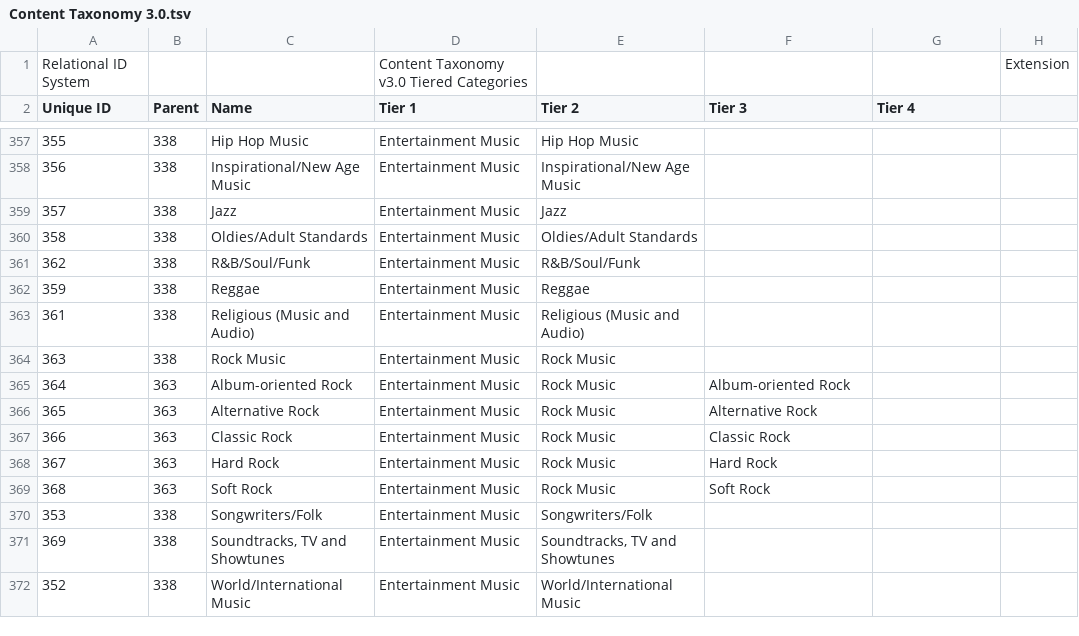
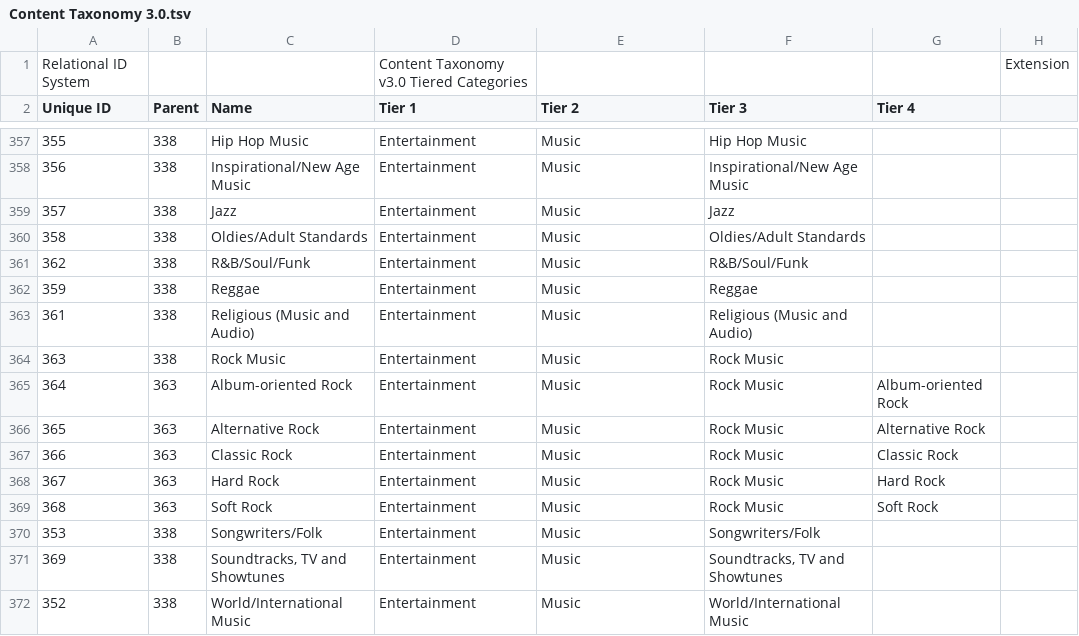
Before and after one commit to InteractiveAdvertisingBureau/Taxonomies, a TSV file: Content Taxonomies/Content Taxonomy 3.0.tsv, drawn as a sheet; only a part is shown, gaps mark what is left out; the diff covers the shown part only; the diff names each change by its address in the sheet, - before the commit and + after, or states it on an @@ line.

```diff
--- a/Content Taxonomies/Content Taxonomy 3.0.tsv
+++ b/Content Taxonomies/Content Taxonomy 3.0.tsv
-D357:D372 (Tier 1): Entertainment Music
+D357:D372 (Tier 1): Entertainment
-E357 (Tier 2): Hip Hop Music
+E357 (Tier 2): Music
-F357 (Tier 3): (empty)
+F357 (Tier 3): Hip Hop Music
-E358 (Tier 2): Inspirational/New Age Music
+E358 (Tier 2): Music
-F358 (Tier 3): (empty)
+F358 (Tier 3): Inspirational/New Age Music
-E359 (Tier 2): Jazz
+E359 (Tier 2): Music
-F359 (Tier 3): (empty)
+F359 (Tier 3): Jazz
-E360 (Tier 2): Oldies/Adult Standards
+E360 (Tier 2): Music
-F360 (Tier 3): (empty)
+F360 (Tier 3): Oldies/Adult Standards
-E361 (Tier 2): R&B/Soul/Funk
+E361 (Tier 2): Music
-F361 (Tier 3): (empty)
+F361 (Tier 3): R&B/Soul/Funk
-E362 (Tier 2): Reggae
+E362 (Tier 2): Music
-F362 (Tier 3): (empty)
+F362 (Tier 3): Reggae
-E363 (Tier 2): Religious (Music and Audio)
+E363 (Tier 2): Music
-F363 (Tier 3): (empty)
+F363 (Tier 3): Religious (Music and Audio)
-E364:E369 (Tier 2): Rock Music
+E364:E369 (Tier 2): Music
-F364 (Tier 3): (empty)
+F364 (Tier 3): Rock Music
-F365 (Tier 3): Album-oriented Rock
+F365 (Tier 3): Rock Music
-G365 (Tier 4): (empty)
+G365 (Tier 4): Album-oriented Rock
-F366 (Tier 3): Alternative Rock
+F366 (Tier 3): Rock Music
-G366 (Tier 4): (empty)
+G366 (Tier 4): Alternative Rock
-F367 (Tier 3): Classic Rock
+F367 (Tier 3): Rock Music
-G367 (Tier 4): (empty)
+G367 (Tier 4): Classic Rock
-F368 (Tier 3): Hard Rock
+F368 (Tier 3): Rock Music
-G368 (Tier 4): (empty)
+G368 (Tier 4): Hard Rock
-F369 (Tier 3): Soft Rock
+F369 (Tier 3): Rock Music
-G369 (Tier 4): (empty)
+G369 (Tier 4): Soft Rock
-E370 (Tier 2): Songwriters/Folk
+E370 (Tier 2): Music
-F370 (Tier 3): (empty)
+F370 (Tier 3): Songwriters/Folk
-E371 (Tier 2): Soundtracks, TV and Showtunes
+E371 (Tier 2): Music
-F371 (Tier 3): (empty)
+F371 (Tier 3): Soundtracks, TV and Showtunes
-E372 (Tier 2): World/International Music
+E372 (Tier 2): Music
-F372 (Tier 3): (empty)
+F372 (Tier 3): World/International Music
```
Also changed, not shown: 53 edited cells elsewhere in this file.
